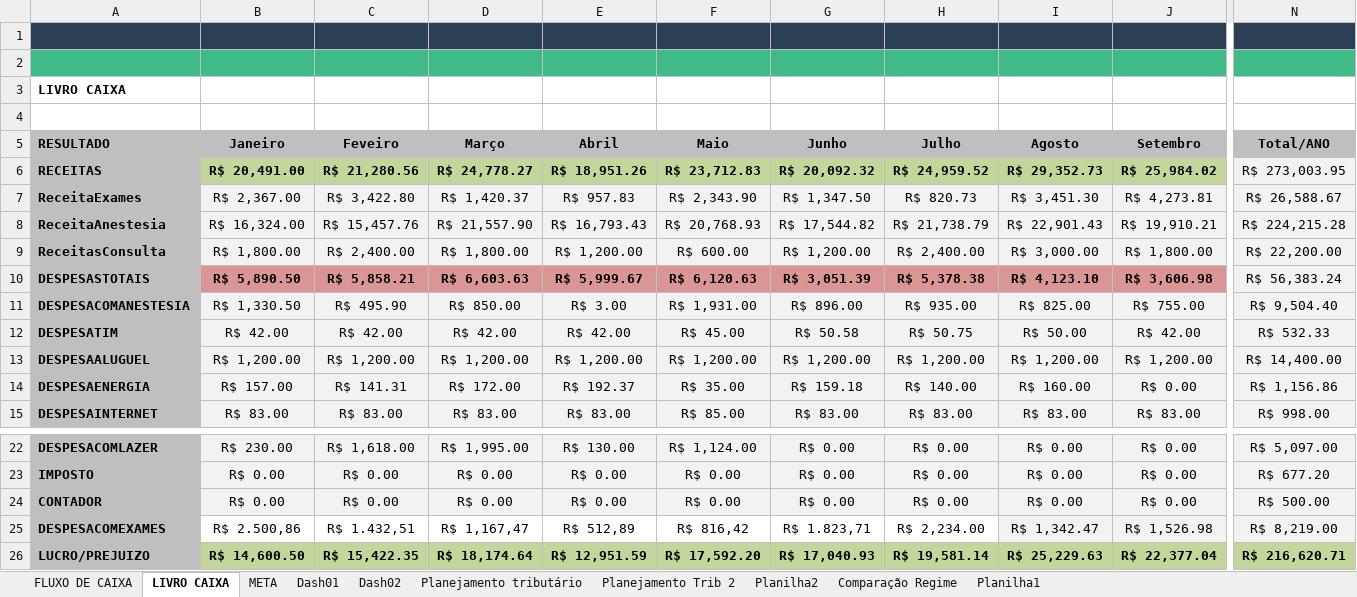
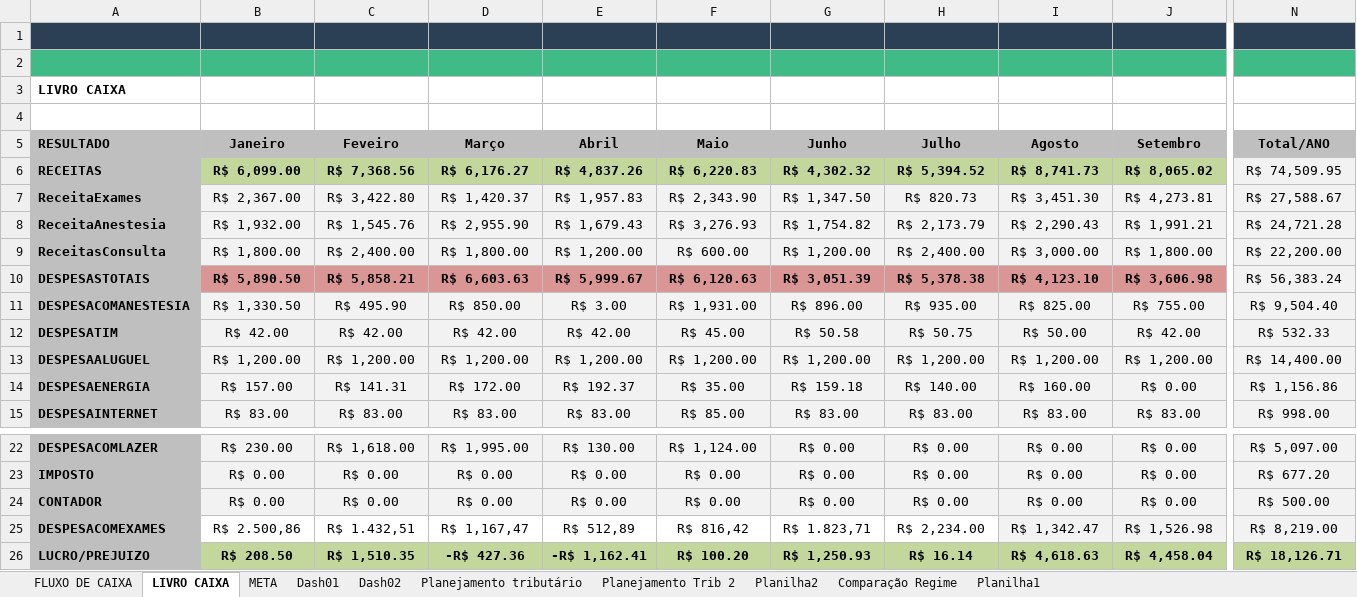
Before and after one commit to danieljstri/Dashup, an Excel workbook: app/fluxo.xlsx, sheet LIVRO CAIXA, drawn as a sheet; only a part is shown, gaps mark what is left out; values as stored, in another font and other column widths than the file's, no borders; charts and pictures not drawn; the diff covers the shown part only; the diff names each change by its address in the sheet, - before the commit and + after, or states it on an @@ line.

```diff
--- a/app/fluxo.xlsx (sheet LIVRO CAIXA)
+++ b/app/fluxo.xlsx (sheet LIVRO CAIXA)
-B6 (Janeiro): R$ 20,491.00
+B6 (Janeiro): R$ 6,099.00
-C6 (Feveiro): R$ 21,280.56
+C6 (Feveiro): R$ 7,368.56
-D6 (Março): R$ 24,778.27
+D6 (Março): R$ 6,176.27
-E6 (Abril): R$ 18,951.26
+E6 (Abril): R$ 4,837.26
-F6 (Maio): R$ 23,712.83
+F6 (Maio): R$ 6,220.83
-G6 (Junho): R$ 20,092.32
+G6 (Junho): R$ 4,302.32
-H6 (Julho): R$ 24,959.52
+H6 (Julho): R$ 5,394.52
-I6 (Agosto): R$ 29,352.73
+I6 (Agosto): R$ 8,741.73
-J6 (Setembro): R$ 25,984.02
+J6 (Setembro): R$ 8,065.02
-N6 (Total/ANO): R$ 273,003.95
+N6 (Total/ANO): R$ 74,509.95
-E7 (Abril): R$ 957.83
+E7 (Abril): R$ 1,957.83
-N7 (Total/ANO): R$ 26,588.67
+N7 (Total/ANO): R$ 27,588.67
-B8 (Janeiro): R$ 16,324.00
+B8 (Janeiro): R$ 1,932.00
-C8 (Feveiro): R$ 15,457.76
+C8 (Feveiro): R$ 1,545.76
-D8 (Março): R$ 21,557.90
+D8 (Março): R$ 2,955.90
-E8 (Abril): R$ 16,793.43
+E8 (Abril): R$ 1,679.43
-F8 (Maio): R$ 20,768.93
+F8 (Maio): R$ 3,276.93
-G8 (Junho): R$ 17,544.82
+G8 (Junho): R$ 1,754.82
-H8 (Julho): R$ 21,738.79
+H8 (Julho): R$ 2,173.79
-I8 (Agosto): R$ 22,901.43
+I8 (Agosto): R$ 2,290.43
-J8 (Setembro): R$ 19,910.21
+J8 (Setembro): R$ 1,991.21
-N8 (Total/ANO): R$ 224,215.28
+N8 (Total/ANO): R$ 24,721.28
-B26 (Janeiro): R$ 14,600.50
+B26 (Janeiro): R$ 208.50
-C26 (Feveiro): R$ 15,422.35
+C26 (Feveiro): R$ 1,510.35
-D26 (Março): R$ 18,174.64
+D26 (Março): -R$ 427.36
-E26 (Abril): R$ 12,951.59
+E26 (Abril): -R$ 1,162.41
-F26 (Maio): R$ 17,592.20
+F26 (Maio): R$ 100.20
-G26 (Junho): R$ 17,040.93
+G26 (Junho): R$ 1,250.93
-H26 (Julho): R$ 19,581.14
+H26 (Julho): R$ 16.14
-I26 (Agosto): R$ 25,229.63
+I26 (Agosto): R$ 4,618.63
-J26 (Setembro): R$ 22,377.04
+J26 (Setembro): R$ 4,458.04
-N26 (Total/ANO): R$ 216,620.71
+N26 (Total/ANO): R$ 18,126.71
```
Also changed, not shown: 9 edited cells elsewhere in this sheet, sheet FLUXO DE CAIXA, sheet META, sheet Planilha2, sheet Dash01, charts or pictures, 1 other file.
